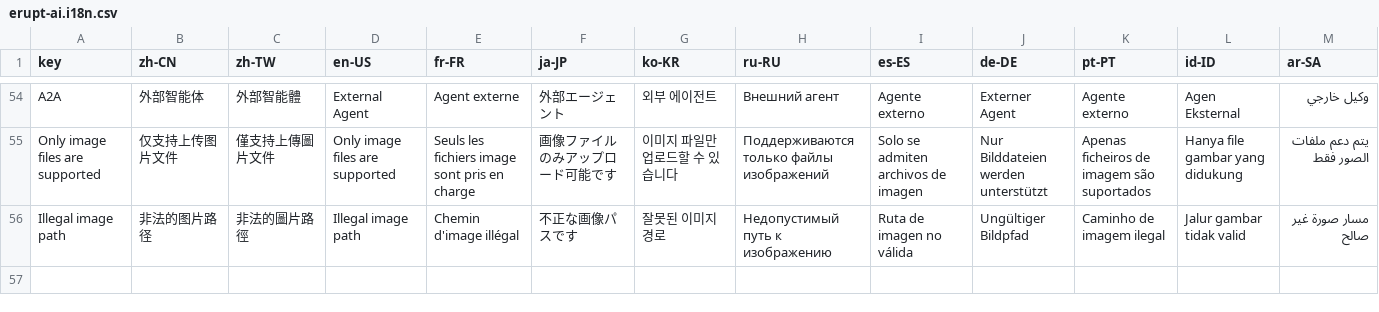
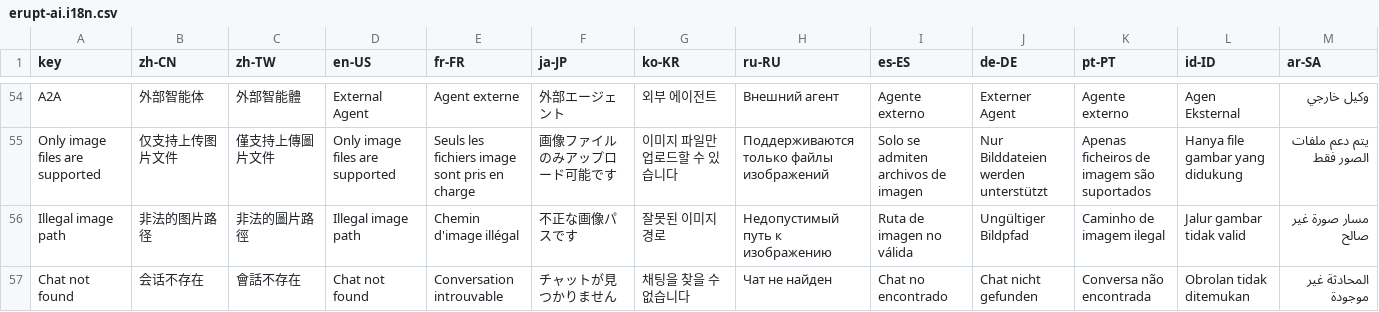
Before and after one commit to erupts/erupt, a CSV file: erupt-ai/erupt-ai/src/main/resources/i18n/erupt-ai.i18n.csv, drawn as a sheet; only a part is shown, gaps mark what is left out; the diff names each change by its address in the sheet, - before the commit and + after, or states it on an @@ line.

```diff
--- a/erupt-ai/erupt-ai/src/main/resources/i18n/erupt-ai.i18n.csv
+++ b/erupt-ai/erupt-ai/src/main/resources/i18n/erupt-ai.i18n.csv
+row 57: Chat not found | 会话不存在 | 會話不存在 | Chat not found | Conversation introuvable | チャットが見つかりません | 채팅을 찾을 수 없습니다 | Чат не найден | Chat no encontrado | Chat nicht gefunden | Conversa não encontrada | Obrolan tidak ditemukan | المحادثة غير موجودة
```
Also changed, not shown: 2 other files.
